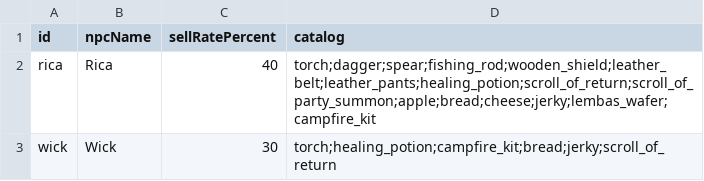
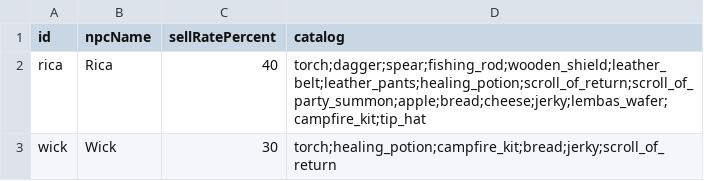
Before and after one commit to Julian-adv/OnlineRPG, a CSV file: data-src/merchants.csv, drawn as a sheet.

```diff
--- a/data-src/merchants.csv
+++ b/data-src/merchants.csv
@@ -1,3 +1,3 @@
 id,npcName,sellRatePercent,catalog
-rica,Rica,40,torch;dagger;spear;fishing_rod;wooden_shield;leather_belt;leather_pants;healing_potion;scroll_of_return;scroll_of_party_summon;apple;bread;cheese;jerky;lembas_wafer;campfire_kit
+rica,Rica,40,torch;dagger;spear;fishing_rod;wooden_shield;leather_belt;leather_pants;healing_potion;scroll_of_return;scroll_of_party_summon;apple;bread;cheese;jerky;lembas_wafer;campfire_kit;tip_hat
 wick,Wick,30,torch;healing_potion;campfire_kit;bread;jerky;scroll_of_return
```
Also changed, not shown: data-src/items.csv, 41 other files.
